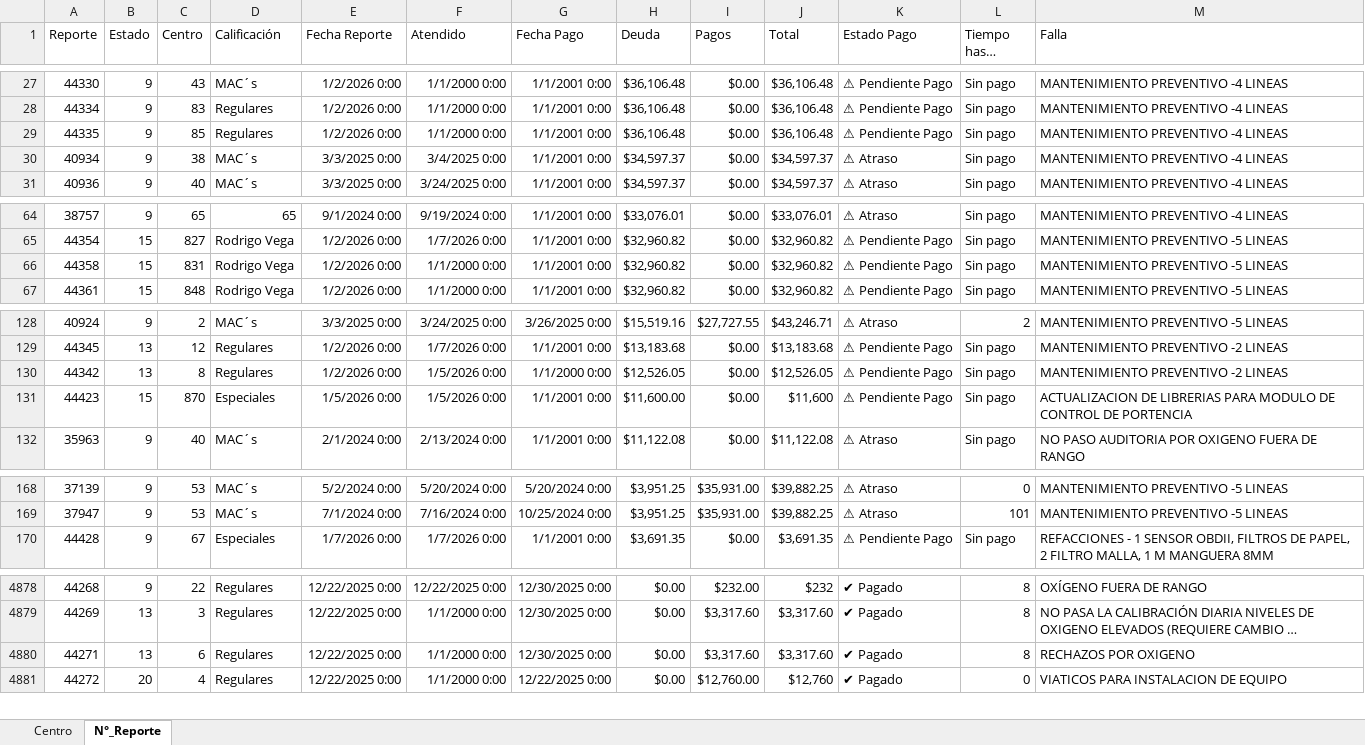
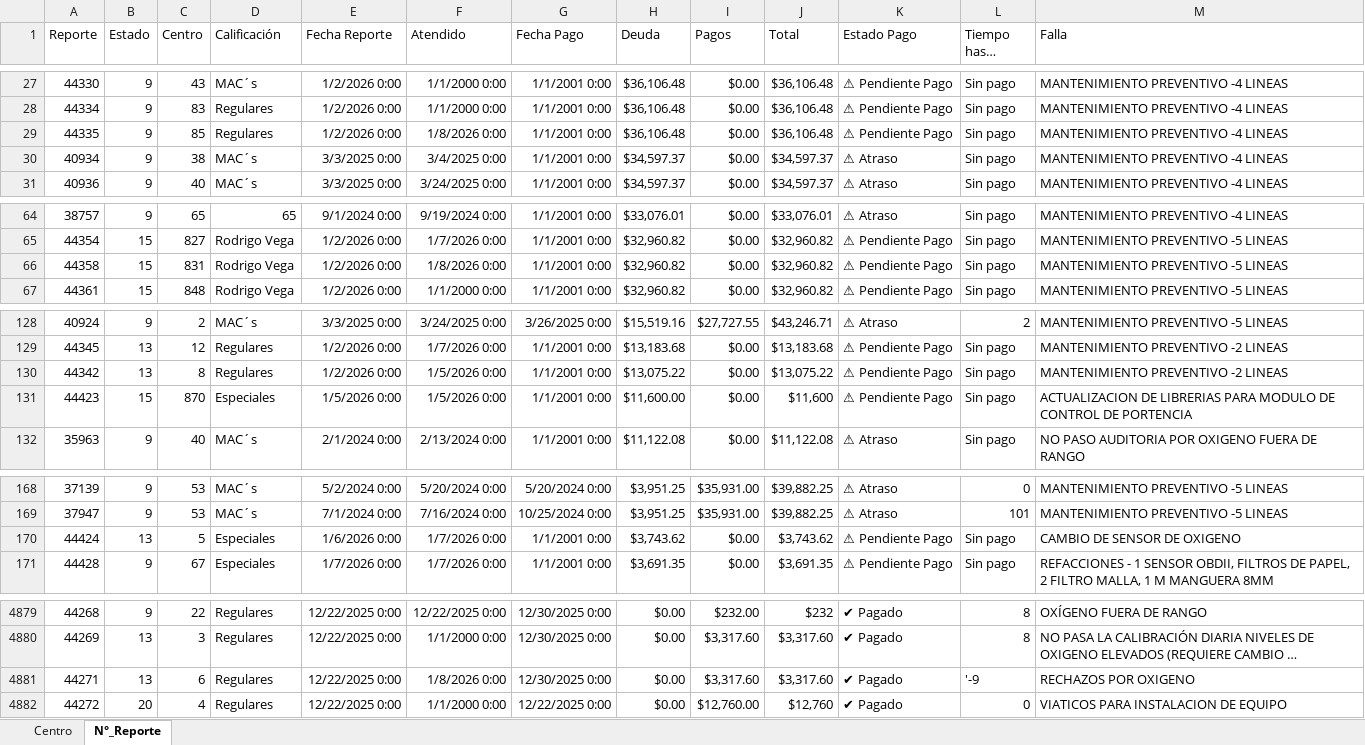
Before and after one commit to josels980410-jpg/keytronics-dashboard, an Excel workbook: datos_reporte_Keytronics.xlsx, sheet N°_Reporte, drawn as a sheet; only a part is shown, gaps mark what is left out; long unchanged cells end in …; values as stored, in another font and other column widths than the file's, no borders; conditional formats not drawn; addresses are those after the commit; the diff covers the shown part only; the diff names each change by its address in the sheet, - before the commit and + after, or states it on an @@ line.

Commit message:
Actualizacion reporte en excel

```diff
--- a/datos_reporte_Keytronics.xlsx (sheet N°_Reporte)
+++ b/datos_reporte_Keytronics.xlsx (sheet N°_Reporte)
-F29 (Atendido): 1/1/2000 0:00
+F29 (Atendido): 1/8/2026 0:00
-F66 (Atendido): 1/1/2000 0:00
+F66 (Atendido): 1/8/2026 0:00
-G130 (Fecha Pago): 1/1/2000 0:00
+G130 (Fecha Pago): 1/1/2001 0:00
-H130 (Deuda): $12,526.05
+H130 (Deuda): $13,075.22
-J130 (Total): $12,526.05
+J130 (Total): $13,075.22
+row 170: 44424 | 13 | 5 | Especiales | 1/6/2026 0:00 | 1/7/2026 0:00 | 1/1/2001 0:00 | $3,743.62 | $0.00 | $3,743.62 | ⚠ Pendiente Pago | Sin pago | CAMBIO DE SENSOR DE OXIGENO
-F4881 (Atendido): 1/1/2000 0:00
+F4881 (Atendido): 1/8/2026 0:00
-L4881 (Tiempo hasta pago): 8
+L4881 (Tiempo hasta pago): '-9
```
Also changed, not shown: 7 added rows, 7 removed rows and 8 edited cells elsewhere in this sheet, sheet Centro, 1 other file.
